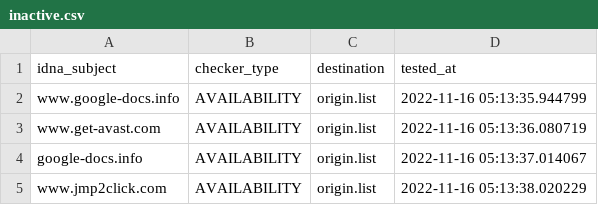
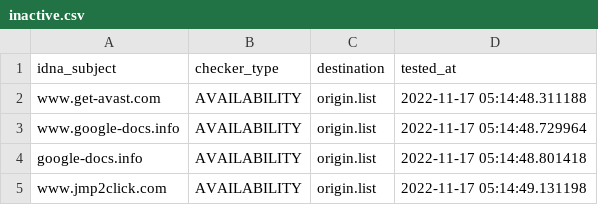
Before and after one commit to dead-hosts/add.Dead_git_FadeMind, a CSV file: .pyfunceble/inactive.csv, drawn as a sheet.

```diff
--- a/.pyfunceble/inactive.csv
+++ b/.pyfunceble/inactive.csv
@@ -1,5 +1,5 @@
 idna_subject,checker_type,destination,tested_at
-www.google-docs.info,AVAILABILITY,origin.list,2022-11-16 05:13:35.944799
-www.get-avast.com,AVAILABILITY,origin.list,2022-11-16 05:13:36.080719
-google-docs.info,AVAILABILITY,origin.list,2022-11-16 05:13:37.014067
-www.jmp2click.com,AVAILABILITY,origin.list,2022-11-16 05:13:38.020229
+www.get-avast.com,AVAILABILITY,origin.list,2022-11-17 05:14:48.311188
+www.google-docs.info,AVAILABILITY,origin.list,2022-11-17 05:14:48.729964
+google-docs.info,AVAILABILITY,origin.list,2022-11-17 05:14:48.801418
+www.jmp2click.com,AVAILABILITY,origin.list,2022-11-17 05:14:49.131198
```
Also changed, not shown: 11 other files.
